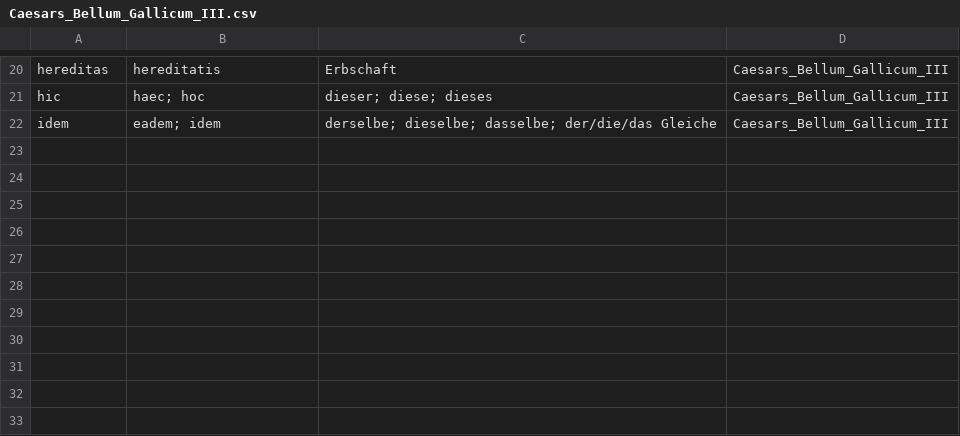
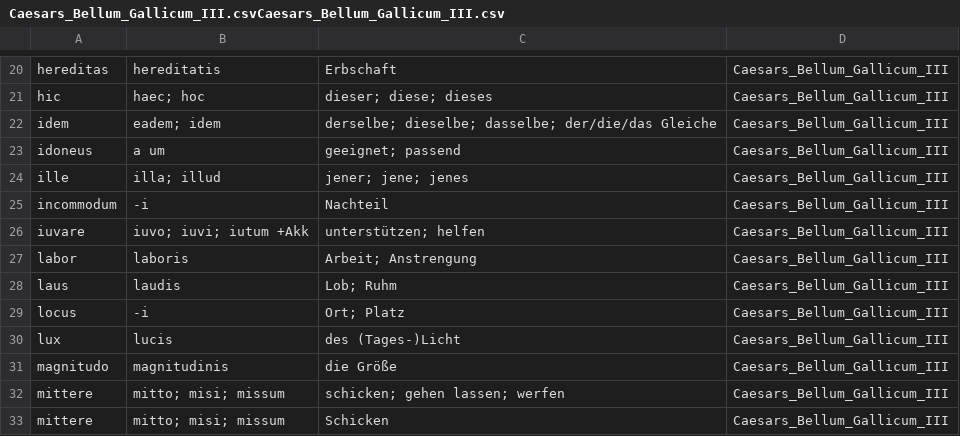
Before and after one commit to NickClass007/Navis-Salutaris, a CSV file: Woerter/Caesars_Bellum_Gallicum/Caesars_Bellum_Gallicum_III.csvCaesars_Bellum_Gallicum_III.csv (was Woerter/Caesars_Bellum_Gallicum_III.csv), drawn as a sheet; only a part is shown, gaps mark what is left out; the diff names each change by its address in the sheet, - before the commit and + after, or states it on an @@ line.

Commit message:
Update and rename Woerter/Caesars_Bellum_Gallicum_III.csv to Woerter/Caesars_Bellum_Gallicum/Caesars_Bellum_Gallicum_III.csvCaesars_Bellum_Gallicum_III.csv

```diff
--- a/Woerter/Caesars_Bellum_Gallicum_III.csv
+++ b/Woerter/Caesars_Bellum_Gallicum/Caesars_Bellum_Gallicum_III.csvCaesars_Bellum_Gallicum_III.csv
+row 23: idoneus | a um | geeignet; passend | Caesars_Bellum_Gallicum_III
+row 24: ille | illa; illud | jener; jene; jenes | Caesars_Bellum_Gallicum_III
+row 25: incommodum | -i | Nachteil | Caesars_Bellum_Gallicum_III
+row 26: iuvare | iuvo; iuvi; iutum +Akk | unterstützen; helfen | Caesars_Bellum_Gallicum_III
+row 27: labor | laboris | Arbeit; Anstrengung | Caesars_Bellum_Gallicum_III
+row 28: laus | laudis | Lob; Ruhm | Caesars_Bellum_Gallicum_III
+row 29: locus | -i | Ort; Platz | Caesars_Bellum_Gallicum_III
+row 30: lux | lucis | des (Tages-)Licht | Caesars_Bellum_Gallicum_III
+row 31: magnitudo | magnitudinis | die Größe | Caesars_Bellum_Gallicum_III
+row 32: mittere | mitto; misi; missum | schicken; gehen lassen; werfen | Caesars_Bellum_Gallicum_III
+row 33: mittere | mitto; misi; missum | Schicken | Caesars_Bellum_Gallicum_III
```
